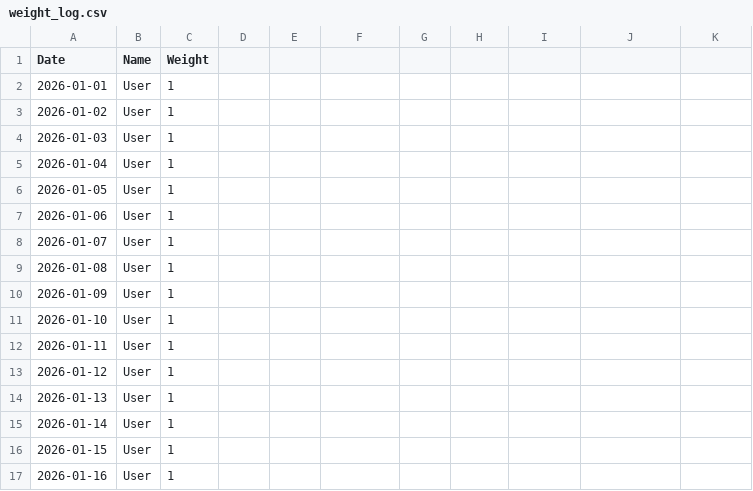
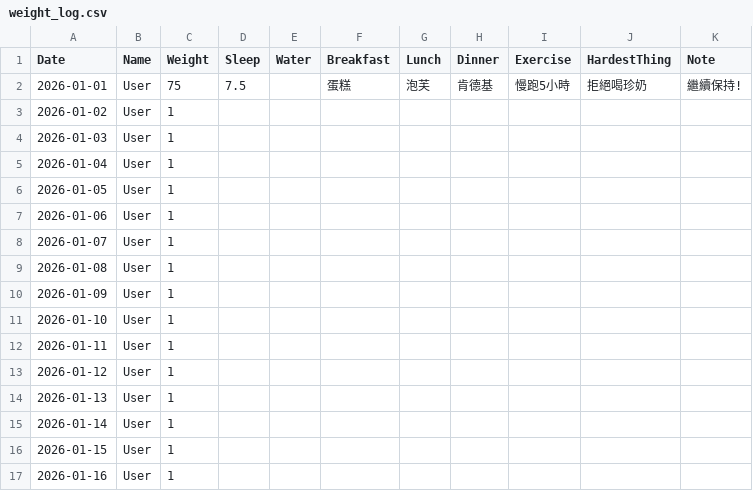
Before and after one commit to pipiz8080-spec/75kg_4, a CSV file: weight_log.csv, drawn as a sheet; the diff names each change by its address in the sheet, - before the commit and + after, or states it on an @@ line.

Commit message:
Update User - 2026-01-11T12:47:54.556Z

```diff
--- a/weight_log.csv
+++ b/weight_log.csv
-D1: (empty)
+D1: Sleep
-E1: (empty)
+E1: Water
-F1: (empty)
+F1: Breakfast
-G1: (empty)
+G1: Lunch
-H1: (empty)
+H1: Dinner
-I1: (empty)
+I1: Exercise
-J1: (empty)
+J1: HardestThing
-K1: (empty)
+K1: Note
-C2 (Weight): 1
+C2 (Weight): 75
-D2 (Sleep): (empty)
+D2 (Sleep): 7.5
-F2 (Breakfast): (empty)
+F2 (Breakfast): 蛋糕
-G2 (Lunch): (empty)
+G2 (Lunch): 泡芙
-H2 (Dinner): (empty)
+H2 (Dinner): 肯德基
-I2 (Exercise): (empty)
+I2 (Exercise): 慢跑5小時
-J2 (HardestThing): (empty)
+J2 (HardestThing): 拒絕喝珍奶
-K2 (Note): (empty)
+K2 (Note): 繼續保持!
```
